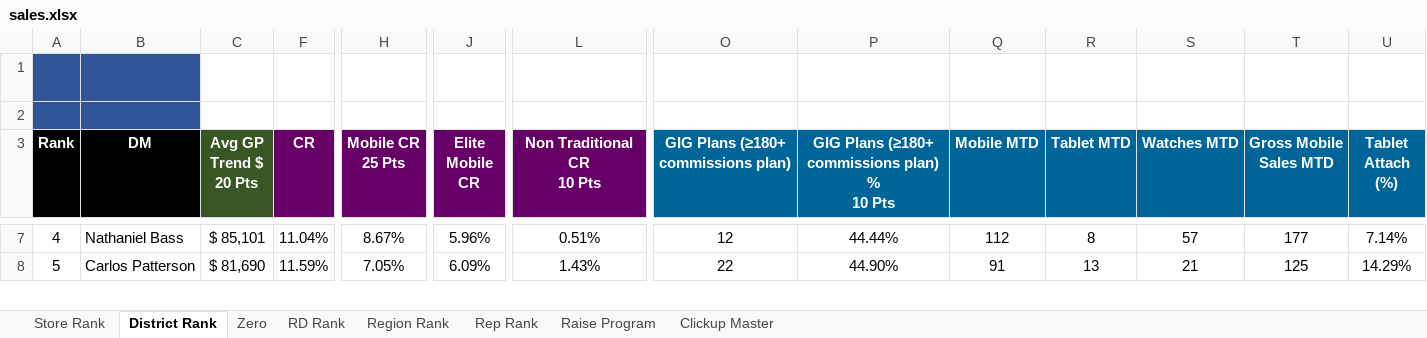
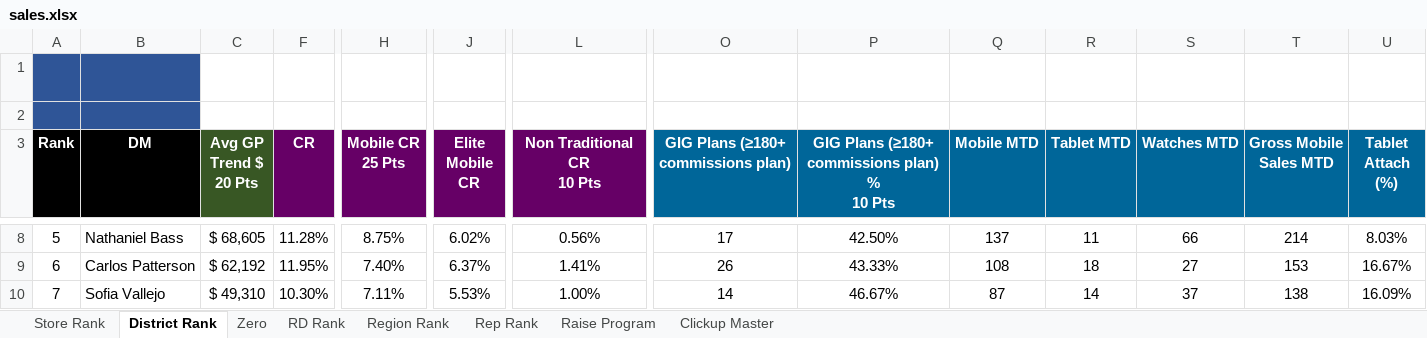
Before and after one commit to BlufoxMobile/One-On-One-Form, an Excel workbook: data/sales.xlsx, sheet District Rank, drawn as a sheet; only a part is shown, gaps mark what is left out; values as stored, in another font and other column widths than the file's, no borders; charts and pictures and conditional formats not drawn; addresses are those after the commit; rows hold the shown columns only; the diff covers the shown part only; the diff names each change by its address in the sheet, - before the commit and + after, or states it on an @@ line.

```diff
--- a/data/sales.xlsx (sheet District Rank)
+++ b/data/sales.xlsx (sheet District Rank)
-A8 (Rank): 4
+A8 (Rank): 5
-C8 (Avg GP Trend $ 20 Pts): $ 85,101
+C8 (Avg GP Trend $ 20 Pts): $ 68,605
-F8 (CR): 11.04%
+F8 (CR): 11.28%
-H8 (Mobile CR 25 Pts): 8.67%
+H8 (Mobile CR 25 Pts): 8.75%
-J8 (Elite Mobile CR): 5.96%
+J8 (Elite Mobile CR): 6.02%
-L8 (Non Traditional CR 10 Pts): 0.51%
+L8 (Non Traditional CR 10 Pts): 0.56%
-O8: 12
+O8: 17
-P8: 44.44%
+P8: 42.50%
-Q8 (Mobile MTD): 112
+Q8 (Mobile MTD): 137
-R8 (Tablet MTD): 8
+R8 (Tablet MTD): 11
-S8 (Watches MTD): 57
+S8 (Watches MTD): 66
-T8 (Gross Mobile Sales MTD): 177
+T8 (Gross Mobile Sales MTD): 214
-U8 (Tablet Attach (%)): 7.14%
+U8 (Tablet Attach (%)): 8.03%
-A9 (Rank): 5
+A9 (Rank): 6
-C9 (Avg GP Trend $ 20 Pts): $ 81,690
+C9 (Avg GP Trend $ 20 Pts): $ 62,192
-F9 (CR): 11.59%
+F9 (CR): 11.95%
-H9 (Mobile CR 25 Pts): 7.05%
+H9 (Mobile CR 25 Pts): 7.40%
-J9 (Elite Mobile CR): 6.09%
+J9 (Elite Mobile CR): 6.37%
-L9 (Non Traditional CR 10 Pts): 1.43%
+L9 (Non Traditional CR 10 Pts): 1.41%
-O9: 22
+O9: 26
-P9: 44.90%
+P9: 43.33%
-Q9 (Mobile MTD): 91
+Q9 (Mobile MTD): 108
-R9 (Tablet MTD): 13
+R9 (Tablet MTD): 18
-S9 (Watches MTD): 21
+S9 (Watches MTD): 27
-T9 (Gross Mobile Sales MTD): 125
+T9 (Gross Mobile Sales MTD): 153
-U9 (Tablet Attach (%)): 14.29%
+U9 (Tablet Attach (%)): 16.67%
+row 10: 7 | Sofia Vallejo | $ 49,310 | 10.30% | 7.11% | 5.53% | 1.00% | 14 | 46.67% | 87 | 14 | 37 | 138 | 16.09%
```
Also changed, not shown: 8 added rows, 9 removed rows and 310 edited cells elsewhere in this sheet, sheet Rep Rank, sheet Store Rank, sheet Zero, sheet RD Rank, sheet Region Rank, sheet Raise Program, 1 more sheet, hidden cells.
